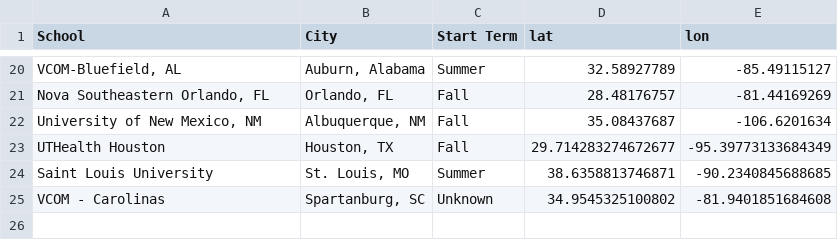
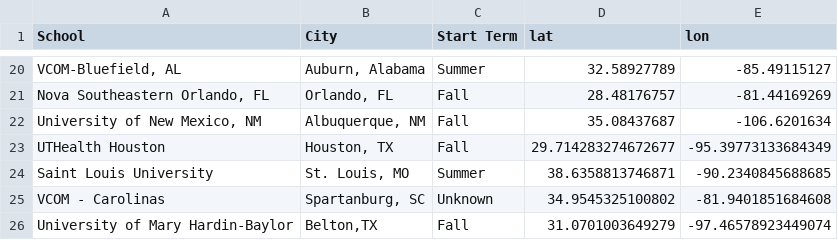
Before and after one commit to ak97-hub/aa-map-st, a CSV file: schools - schools.csv, drawn as a sheet; only a part is shown, gaps mark what is left out.

Commit message:
updated tennessee and added mary hardin baylor school

```diff
--- a/schools - schools.csv
+++ b/schools - schools.csv
@@ -25 +25,2 @@ Saint Louis University,"St. Louis, MO",Summer,38.6358813746871,-90.2340845688685
 VCOM - Carolinas,"Spartanburg, SC",Unknown,34.9545325100802,-81.9401851684608
+"University of Mary Hardin-Baylor","Belton,TX",Fall,31.0701003649279,-97.46578923449074
```
Also changed, not shown: work_permissions.csv, 4 other files.
